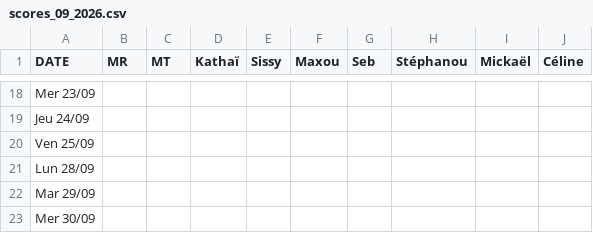
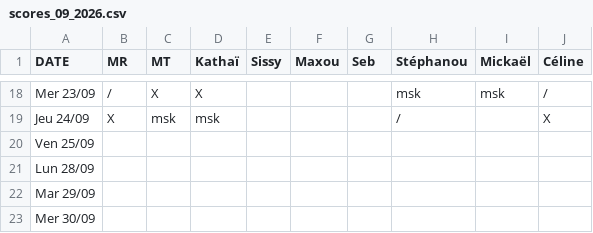
Before and after one commit to rush-boy/win-ramy-scores, a CSV file: scores_09_2026.csv, drawn as a sheet; only a part is shown, gaps mark what is left out; the diff covers the shown part only; the diff names each change by its address in the sheet, - before the commit and + after, or states it on an @@ line.

```diff
--- a/scores_09_2026.csv
+++ b/scores_09_2026.csv
-B18 (MR): (empty)
+B18 (MR): /
-C18 (MT): (empty)
+C18 (MT): X
-D18 (Kathaï): (empty)
+D18 (Kathaï): X
-H18 (Stéphanou): (empty)
+H18 (Stéphanou): msk
-I18 (Mickaël): (empty)
+I18 (Mickaël): msk
-J18 (Céline): (empty)
+J18 (Céline): /
-B19 (MR): (empty)
+B19 (MR): X
-C19 (MT): (empty)
+C19 (MT): msk
-D19 (Kathaï): (empty)
+D19 (Kathaï): msk
-H19 (Stéphanou): (empty)
+H19 (Stéphanou): /
-J19 (Céline): (empty)
+J19 (Céline): X
```
Also changed, not shown: 76 edited cells elsewhere in this file.
